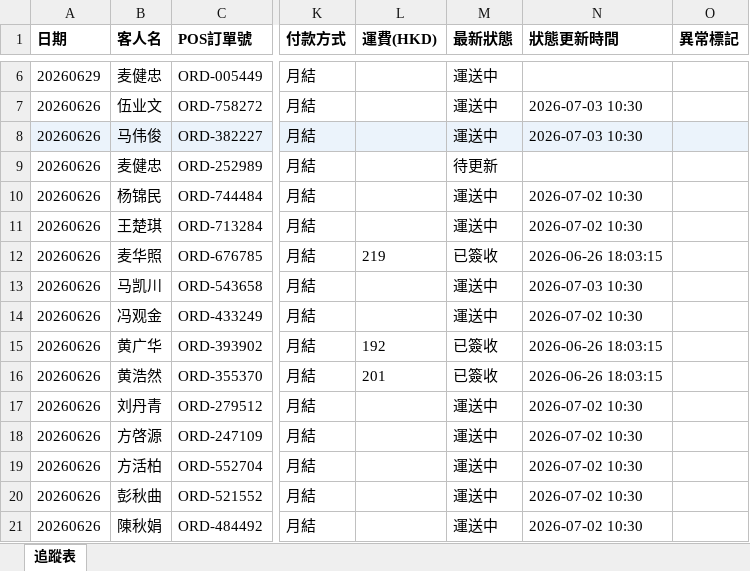
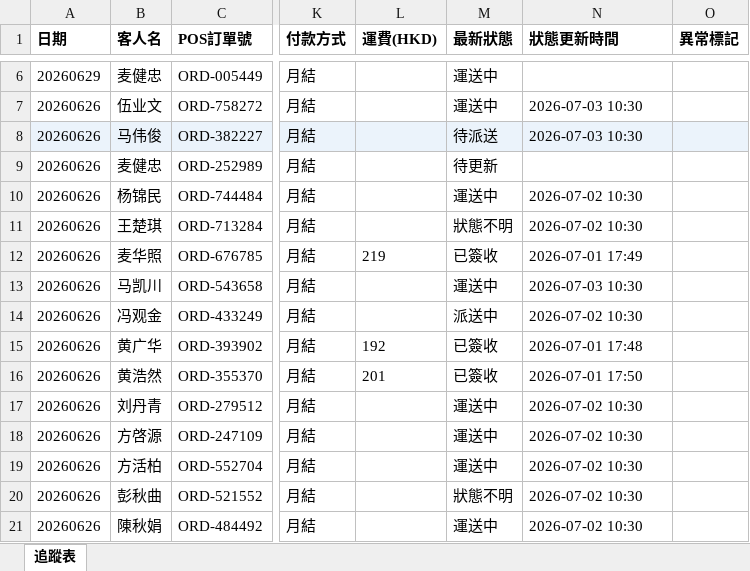
Before and after one commit to elizapoon084/sf-tracking, an Excel workbook: data/tracking.xlsx, sheet 追蹤表, drawn as a sheet; only a part is shown, gaps mark what is left out; values as stored, in another font and other column widths than the file's, no borders; the diff covers the shown part only; the diff names each change by its address in the sheet, - before the commit and + after, or states it on an @@ line.

Commit message:
auto: 更新運單狀態 2026-07-02 09:02

```diff
--- a/data/tracking.xlsx (sheet 追蹤表)
+++ b/data/tracking.xlsx (sheet 追蹤表)
-M8 (最新狀態): 運送中
+M8 (最新狀態): 待派送
-M11 (最新狀態): 運送中
+M11 (最新狀態): 狀態不明
-N12 (狀態更新時間): 2026-06-26 18:03:15
+N12 (狀態更新時間): 2026-07-01 17:49
-M14 (最新狀態): 運送中
+M14 (最新狀態): 派送中
-N15 (狀態更新時間): 2026-06-26 18:03:15
+N15 (狀態更新時間): 2026-07-01 17:48
-N16 (狀態更新時間): 2026-06-26 18:03:15
+N16 (狀態更新時間): 2026-07-01 17:50
-M20 (最新狀態): 運送中
+M20 (最新狀態): 狀態不明
```
Also changed, not shown: 50 edited cells elsewhere in this sheet.
